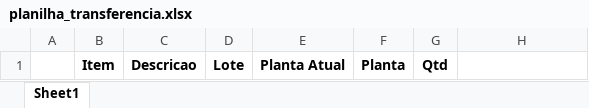
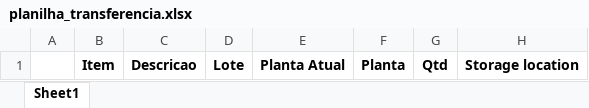
Before and after one commit to mkmacedo/merck_supply, an Excel workbook: planilha_transferencia.xlsx, sheet Sheet1, drawn as a sheet; values as stored, in another font and other column widths than the file's, no borders; the diff names each change by its address in the sheet, - before the commit and + after, or states it on an @@ line.

```diff
--- a/planilha_transferencia.xlsx (sheet Sheet1)
+++ b/planilha_transferencia.xlsx (sheet Sheet1)
-H1: (empty)
+H1: Storage location
```
Also changed, not shown: planilha_destruicao.xlsx, planilha_supply1.xlsx, 5 other files.
